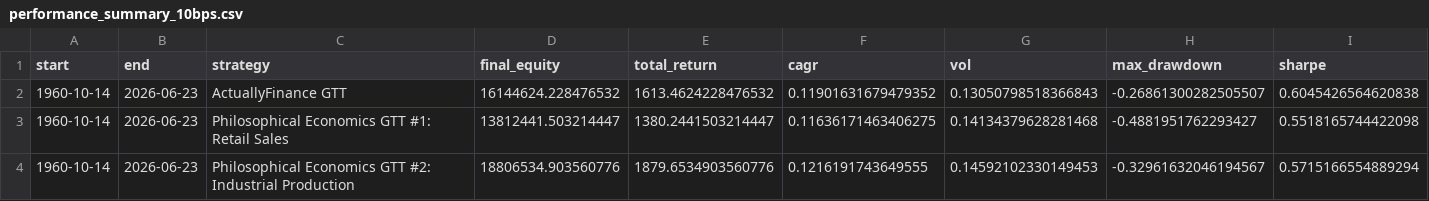
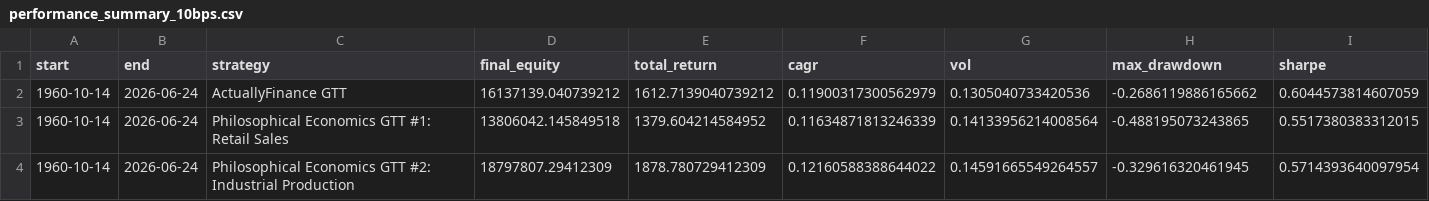
Before and after one commit to actuallyfin/actuallyfinance-site, a CSV file: recession-timing-dashboard/performance_summary_10bps.csv, drawn as a sheet; only a part is shown; the diff covers the shown part only; the diff names each change by its address in the sheet, - before the commit and + after, or states it on an @@ line.

```diff
--- a/recession-timing-dashboard/performance_summary_10bps.csv
+++ b/recession-timing-dashboard/performance_summary_10bps.csv
-B2:B4 (end): 2026-06-23
+B2:B4 (end): 2026-06-24
-D2 (final_equity): 16144624.228476532
+D2 (final_equity): 16137139.040739212
-E2 (total_return): 1613.4624228476532
+E2 (total_return): 1612.7139040739212
-F2 (cagr): 0.11901631679479352
+F2 (cagr): 0.11900317300562979
-G2 (vol): 0.13050798518366843
+G2 (vol): 0.1305040733420536
-H2 (max_drawdown): -0.26861300282505507
+H2 (max_drawdown): -0.2686119886165662
-I2 (sharpe): 0.6045426564620838
+I2 (sharpe): 0.6044573814607059
-D3 (final_equity): 13812441.503214447
+D3 (final_equity): 13806042.145849518
-E3 (total_return): 1380.2441503214447
+E3 (total_return): 1379.604214584952
-F3 (cagr): 0.11636171463406275
+F3 (cagr): 0.11634871813246339
-G3 (vol): 0.14134379628281468
+G3 (vol): 0.14133956214008564
-H3 (max_drawdown): -0.4881951762293427
+H3 (max_drawdown): -0.488195073243865
-I3 (sharpe): 0.5518165744422098
+I3 (sharpe): 0.5517380383312015
-D4 (final_equity): 18806534.903560776
+D4 (final_equity): 18797807.29412309
-E4 (total_return): 1879.6534903560776
+E4 (total_return): 1878.780729412309
-F4 (cagr): 0.1216191743649555
+F4 (cagr): 0.12160588388644022
-G4 (vol): 0.14592102330149453
+G4 (vol): 0.14591665549264557
-H4 (max_drawdown): -0.32961632046194567
+H4 (max_drawdown): -0.329616320461945
-I4 (sharpe): 0.5715166554889294
+I4 (sharpe): 0.5714393640097954
```
Also changed, not shown: 59 edited cells elsewhere in this file, recession-timing-dashboard/monthly_signal.csv, recession-timing-dashboard/monthly_signal_10m.csv, 9 other files.
